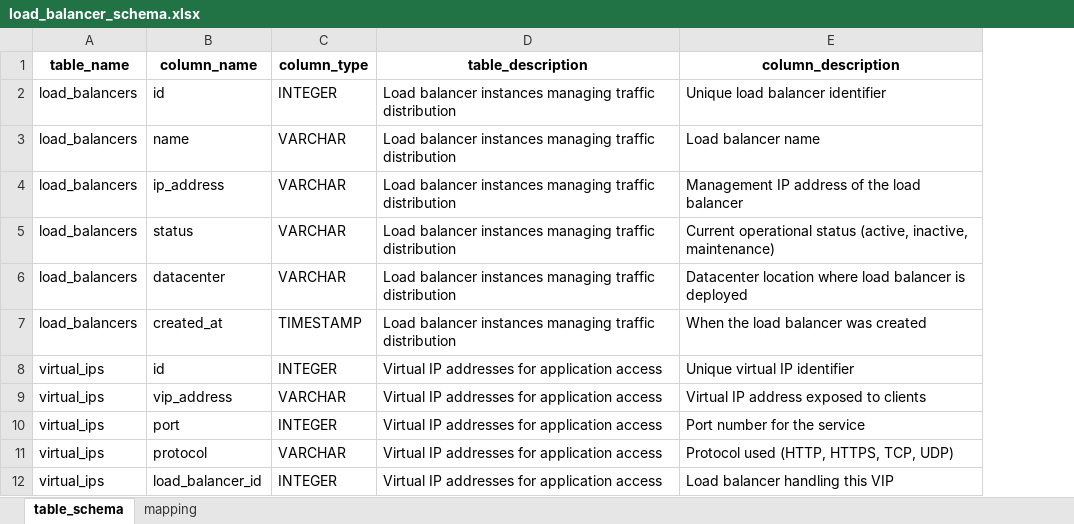
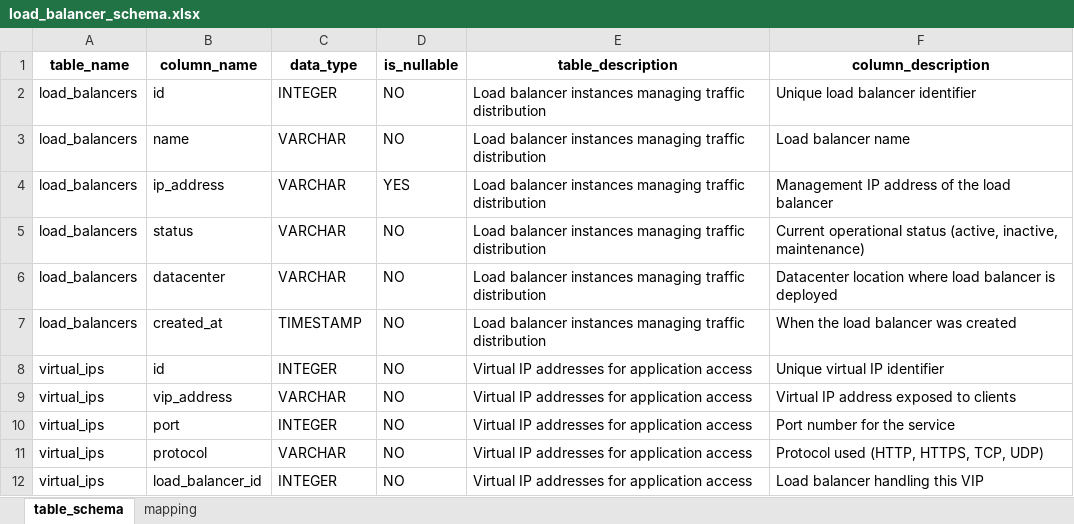
Before and after one commit to keo571/netquery, an Excel workbook: schema_files/load_balancer_schema.xlsx, sheet table_schema, drawn as a sheet; only a part is shown; values as stored, in another font and other column widths than the file's, no borders; the diff names each change by its address in the sheet, - before the commit and + after, or states it on an @@ line.

```diff
--- a/schema_files/load_balancer_schema.xlsx (sheet table_schema)
+++ b/schema_files/load_balancer_schema.xlsx (sheet table_schema)
+column D (is_nullable), rows 2-12: NO | NO | YES | NO | NO | NO | NO | NO | NO | NO | NO
-C1: column_type
+C1: data_type
```
Also changed, not shown: 7 other files.
